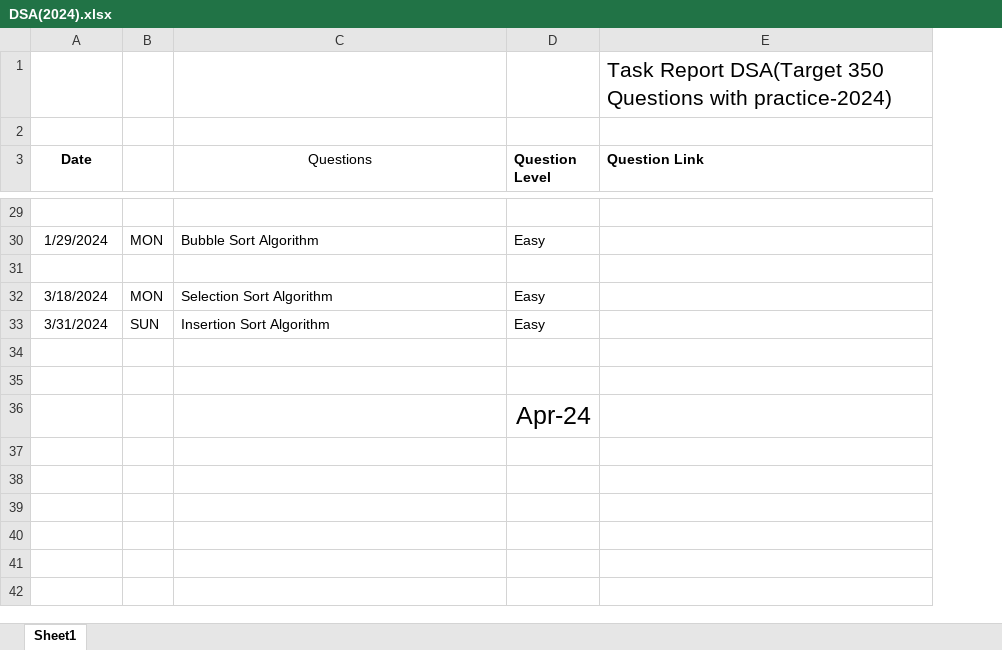
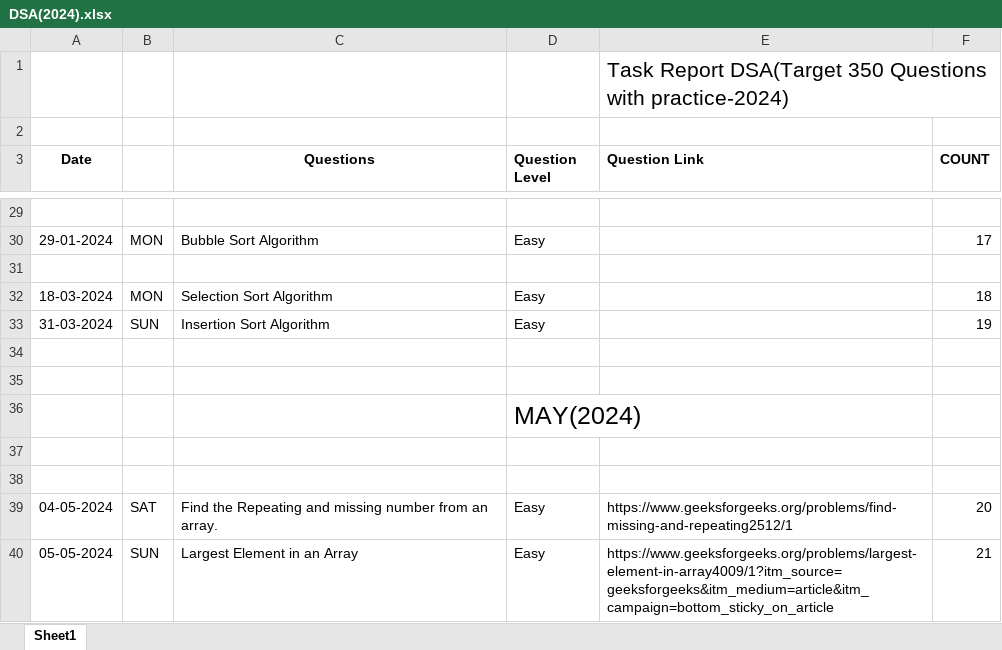
Before and after one commit to Bhanupratapsingh1998/DSA-2024, an Excel workbook: DSA(2024).xlsx, sheet Sheet1, drawn as a sheet; only a part is shown, gaps mark what is left out; values as stored, in another font and other column widths than the file's, no borders; the diff covers the shown part only; the diff names each change by its address in the sheet, - before the commit and + after, or states it on an @@ line.

Commit message:
Find largest number from an array.

```diff
--- a/DSA(2024).xlsx (sheet Sheet1)
+++ b/DSA(2024).xlsx (sheet Sheet1)
+column F (COUNT), rows 30-33: 17 |  | 18 | 19
-C3 bold: off
+C3 bold: on
-A30 (Date): 1/29/2024
+A30 (Date): 29-01-2024
-A32 (Date): 3/18/2024
+A32 (Date): 18-03-2024
-A33 (Date): 3/31/2024
+A33 (Date): 31-03-2024
-D36 (Question Level): Apr-24
+D36 (Question Level): MAY(2024)
+row 37: (empty)
+row 38: (empty)
+row 39: 04-05-2024 | SAT | Find the Repeating and missing number from an array. | Easy | https://www.geeksforgeeks.org/problems/find-missing-and-repeating2512/1 | 20
+row 40: 05-05-2024 | SUN | Largest Element in an Array | Easy | https://www.geeksforgeeks.org/problems/largest-element-in-array4009/1?itm_source=geeksforgeeks&itm_medium=article&itm_campaign=bottom_sticky_on_article | 21
```
Also changed, not shown: 21 edited cells elsewhere in this sheet, 2 other files.
